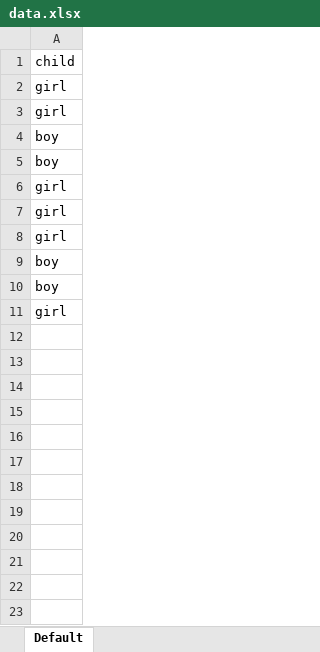
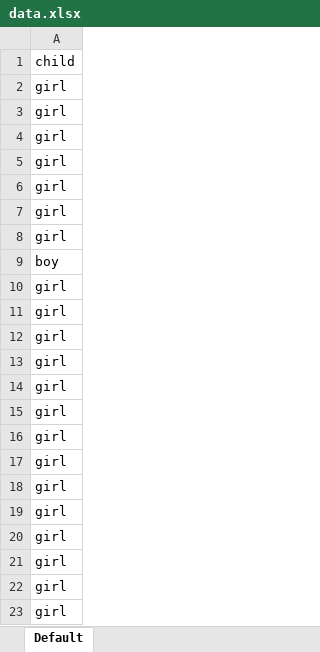
Before and after one commit to nazmi-yilmaz/math301-mini-project, an Excel workbook: data/action3/test1/1/data.xlsx, sheet Default, drawn as a sheet; only a part is shown; the shorter side is filled out with more unchanged rows; values as stored, in another font and other column widths than the file's, no borders; the diff covers the shown part only; the diff names each change by its address in the sheet, - before the commit and + after, or states it on an @@ line.

```diff
--- a/data/action3/test1/1/data.xlsx (sheet Default)
+++ b/data/action3/test1/1/data.xlsx (sheet Default)
+row 4: girl
+row 5: girl
+row 6: girl
+row 7: girl
+row 8: girl
+row 10: girl
+row 11: girl
+row 12: girl
+row 13: girl
+row 14: girl
+row 15: girl
+row 16: girl
+row 17: girl
+row 18: girl
+row 19: girl
+row 20: girl
+row 21: girl
+row 22: girl
+row 23: girl
```
Also changed, not shown: 71 added rows elsewhere in this sheet, data/action3/test1/2/data.xlsx, data/action3/test2/1/data.xlsx, 28 other files.
